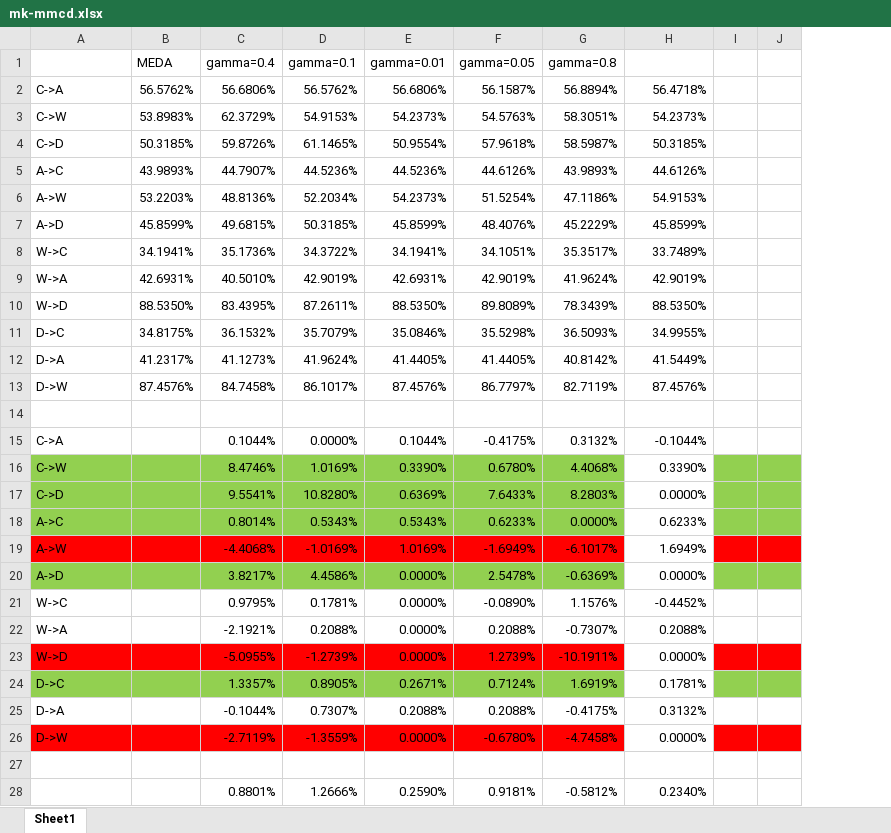
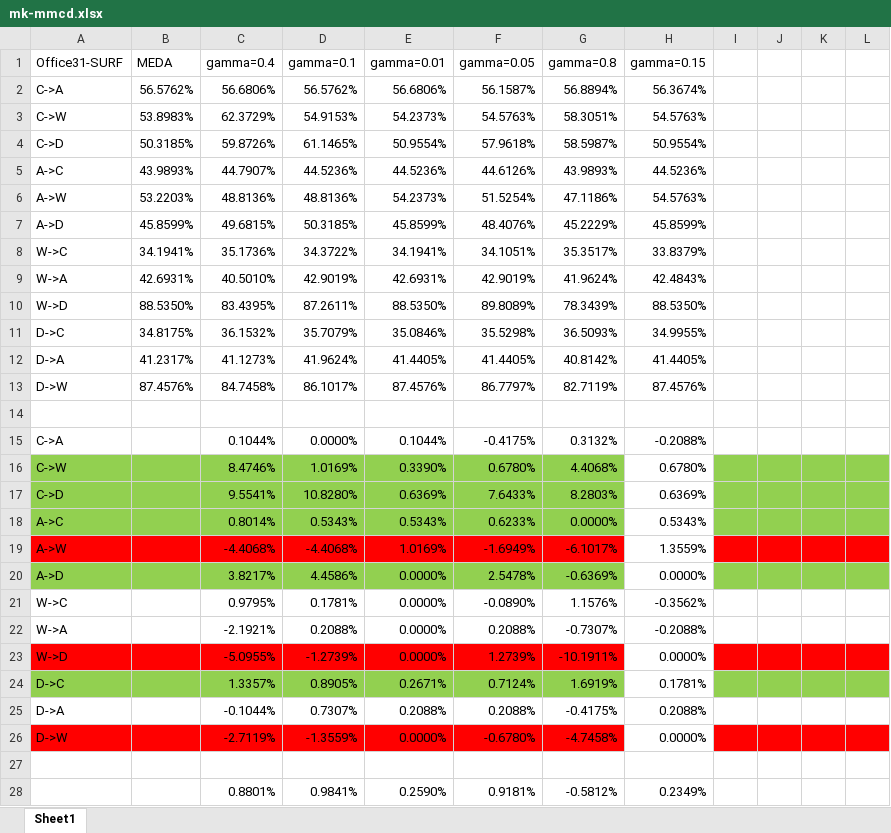
Before and after one commit to ZhangRuiting1111/MK-MMCD-MEDA, an Excel workbook: results/mk-mmcd.xlsx, sheet Sheet1, drawn as a sheet; only a part is shown; values as stored, in another font and other column widths than the file's, no borders; the diff covers the shown part only; the diff names each change by its address in the sheet, - before the commit and + after, or states it on an @@ line.

Commit message:
feat: adjust gamma

```diff
--- a/results/mk-mmcd.xlsx (sheet Sheet1)
+++ b/results/mk-mmcd.xlsx (sheet Sheet1)
+column K, empty
+column L, empty
-A1: (empty)
+A1: Office31-SURF
-H1: (empty)
+H1: gamma=0.15
-H2 (gamma=0.15): 56.4718%
+H2 (gamma=0.15): 56.3674%
-H3 (gamma=0.15): 54.2373%
+H3 (gamma=0.15): 54.5763%
-H4 (gamma=0.15): 50.3185%
+H4 (gamma=0.15): 50.9554%
-H5 (gamma=0.15): 44.6126%
+H5 (gamma=0.15): 44.5236%
-D6 (gamma=0.1): 52.2034%
+D6 (gamma=0.1): 48.8136%
-H6 (gamma=0.15): 54.9153%
+H6 (gamma=0.15): 54.5763%
-H8 (gamma=0.15): 33.7489%
+H8 (gamma=0.15): 33.8379%
-H9 (gamma=0.15): 42.9019%
+H9 (gamma=0.15): 42.4843%
-H12 (gamma=0.15): 41.5449%
+H12 (gamma=0.15): 41.4405%
-H15 (gamma=0.15): -0.1044%
+H15 (gamma=0.15): -0.2088%
-H16 (gamma=0.15): 0.3390%
+H16 (gamma=0.15): 0.6780%
-H17 (gamma=0.15): 0.0000%
+H17 (gamma=0.15): 0.6369%
-H18 (gamma=0.15): 0.6233%
+H18 (gamma=0.15): 0.5343%
-D19 (gamma=0.1): -1.0169%
+D19 (gamma=0.1): -4.4068%
-H19 (gamma=0.15): 1.6949%
+H19 (gamma=0.15): 1.3559%
-H21 (gamma=0.15): -0.4452%
+H21 (gamma=0.15): -0.3562%
-H22 (gamma=0.15): 0.2088%
+H22 (gamma=0.15): -0.2088%
-H25 (gamma=0.15): 0.3132%
+H25 (gamma=0.15): 0.2088%
-D28 (gamma=0.1): 1.2666%
+D28 (gamma=0.1): 0.9841%
-H28 (gamma=0.15): 0.2340%
+H28 (gamma=0.15): 0.2349%
```
Also changed, not shown: 52 added rows, 61 removed rows, 30 edited cells and cell formats elsewhere in this sheet, formulas that keep their value, 9 other files.
